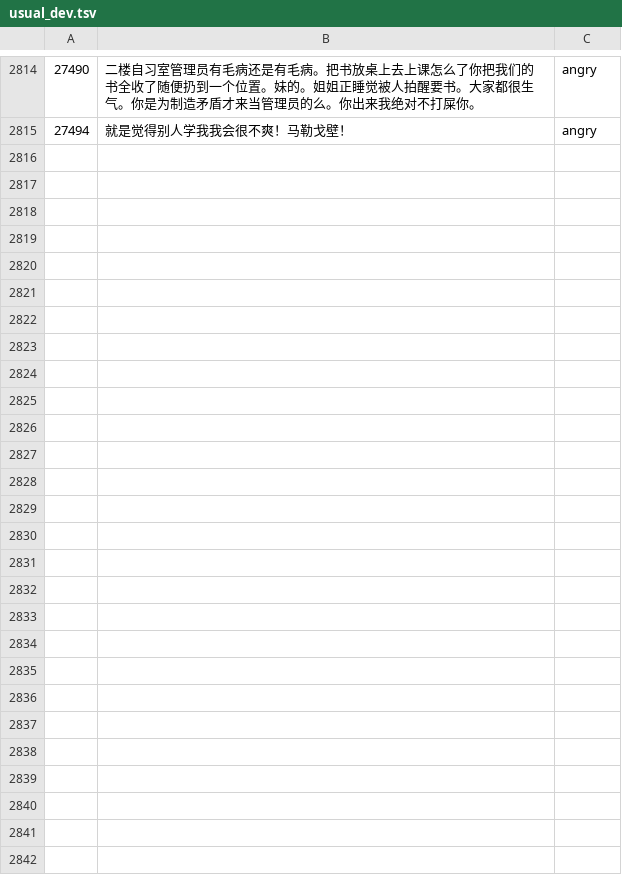
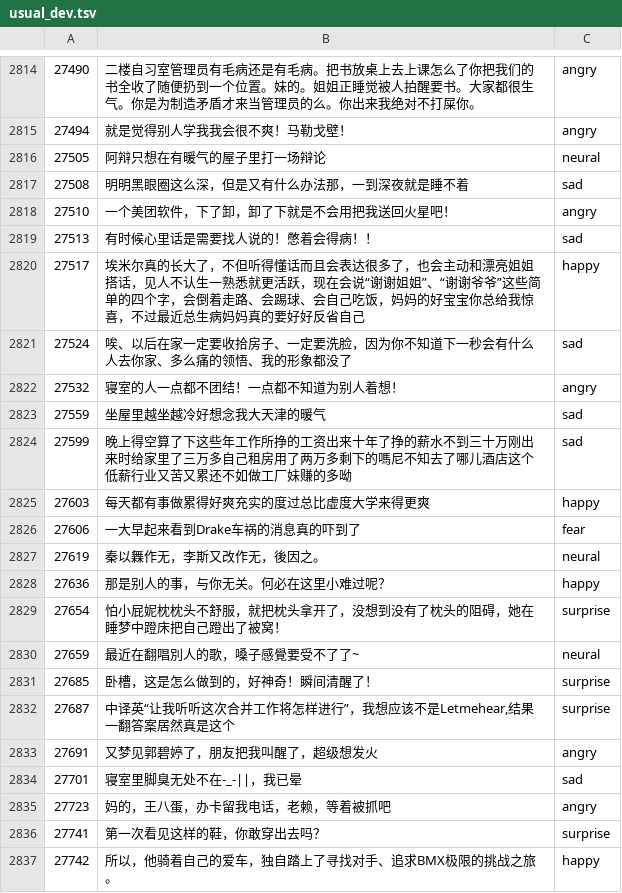
Before and after one commit to ARDUJS/2020--, a TSV file: data/train/train/usual_dev.tsv, drawn as a sheet; only a part is shown, gaps mark what is left out; the diff names each change by its address in the sheet, - before the commit and + after, or states it on an @@ line.

```diff
--- a/data/train/train/usual_dev.tsv
+++ b/data/train/train/usual_dev.tsv
+row 2816: 27505 | 阿辩只想在有暖气的屋子里打一场辩论 | neural
+row 2817: 27508 | 明明黑眼圈这么深，但是又有什么办法那，一到深夜就是睡不着 | sad
+row 2818: 27510 | 一个美团软件，下了卸，卸了下就是不会用把我送回火星吧！ | angry
+row 2819: 27513 | 有时候心里话是需要找人说的！憋着会得病！！ | sad
+row 2820: 27517 | 埃米尔真的长大了，不但听得懂话而且会表达很多了，也会主动和漂亮姐姐搭话，见人不认生一熟悉就更活跃，现在会说“谢谢姐姐”、“谢谢爷爷”这些简单的四个字，会倒着走路、会踢球、会自己吃饭，妈妈的好宝宝你总给我惊喜，不过最近总生病妈妈真的要好好反省自己 | happy
+row 2821: 27524 | 唉、以后在家一定要收拾房子、一定要洗脸，因为你不知道下一秒会有什么人去你家、多么痛的领悟、我的形象都没了 | sad
+row 2822: 27532 | 寝室的人一点都不团结！一点都不知道为别人着想！ | angry
+row 2823: 27559 | 坐屋里越坐越冷好想念我大天津的暖气 | sad
+row 2824: 27599 | 晚上得空算了下这些年工作所挣的工资出来十年了挣的薪水不到三十万刚出来时给家里了三万多自己租房用了两万多剩下的嗎尼不知去了哪儿酒店这个低薪行业又苦又累还不如做工厂妹赚的多呦 | sad
+row 2825: 27603 | 每天都有事做累得好爽充实的度过总比虚度大学来得更爽 | happy
+row 2826: 27606 | 一大早起来看到Drake车祸的消息真的吓到了 | fear
+row 2827: 27619 | 秦以橆作无，李斯又改作无，後因之。 | neural
+row 2828: 27636 | 那是别人的事，与你无关。何必在这里小难过呢？ | happy
+row 2829: 27654 | 怕小屁妮枕枕头不舒服，就把枕头拿开了，没想到没有了枕头的阻碍，她在睡梦中蹬床把自己蹬出了被窝！ | surprise
+row 2830: 27659 | 最近在翻唱別人的歌，嗓子感覺要受不了了~ | neural
+row 2831: 27685 | 卧槽，这是怎么做到的，好神奇！瞬间清醒了！ | surprise
+row 2832: 27687 | 中译英“让我听听这次合并工作将怎样进行”，我想应该不是Letmehear,结果一翻答案居然真是这个 | surprise
+row 2833: 27691 | 又梦见郭碧婷了，朋友把我叫醒了，超级想发火 | angry
+row 2834: 27701 | 寝室里脚臭无处不在-_-||，我已晕 | sad
+row 2835: 27723 | 妈的，王八蛋，办卡留我电话，老赖，等着被抓吧 | angry
+row 2836: 27741 | 第一次看见这样的鞋，你敢穿出去吗？ | surprise
+row 2837: 27742 | 所以，他骑着自己的爱车，独自踏上了寻找对手、追求BMX极限的挑战之旅。 | happy
```
Also changed, not shown: data/train/train/usual_test.tsv, 8 other files.
